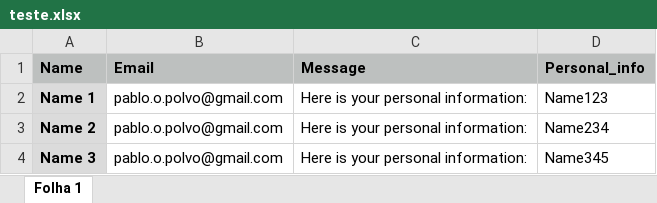
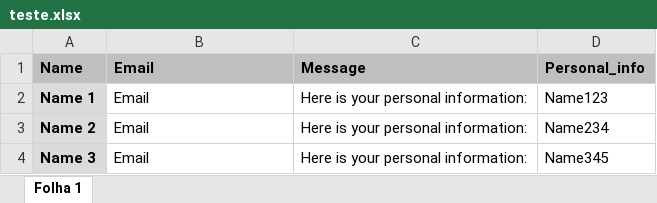
Before and after one commit to pablo-aa/email-automation, an Excel workbook: teste.xlsx, sheet Folha 1, drawn as a sheet; values as stored, in another font and other column widths than the file's, no borders; the diff names each change by its address in the sheet, - before the commit and + after, or states it on an @@ line.

Commit message:
fix: teste.xlsx info error

```diff
--- a/teste.xlsx (sheet Folha 1)
+++ b/teste.xlsx (sheet Folha 1)
-B2:B4 (Email): pablo.o.polvo@gmail.com
+B2:B4 (Email): Email
```
